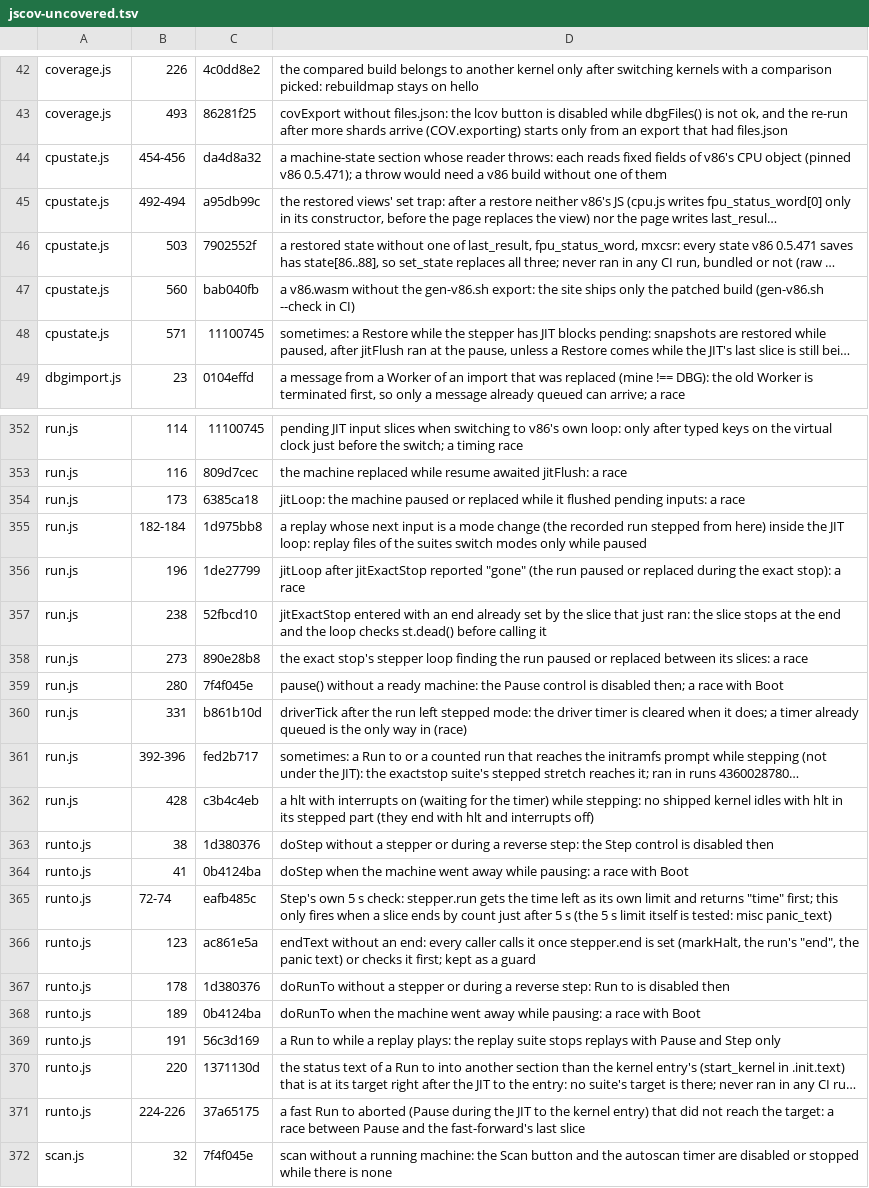
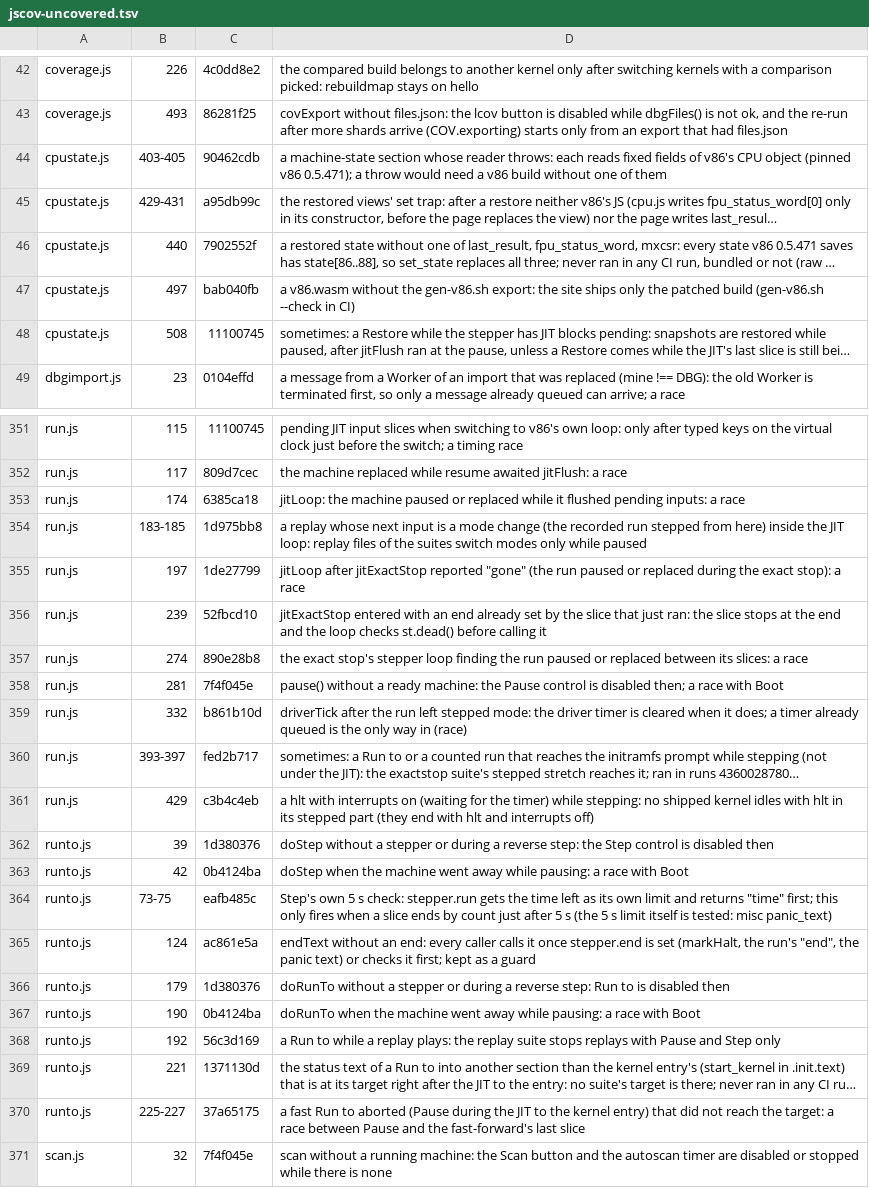
Before and after one commit to d33tah/minimal-kernel-build, a TSV file: site/jscov-uncovered.tsv, drawn as a sheet; only a part is shown, gaps mark what is left out; long unchanged cells end in …; addresses are those after the commit; the diff covers the shown part only; the diff names each change by its address in the sheet, - before the commit and + after, or states it on an @@ line.

```diff
--- a/site/jscov-uncovered.tsv
+++ b/site/jscov-uncovered.tsv
-B44: 454-456
+B44: 403-405
-C44: da4d8a32
+C44: 90462cdb
-B45: 492-494
+B45: 429-431
-B46: 503
+B46: 440
-B47: 560
+B47: 497
-B48: 571
+B48: 508
-B351: 114
+B351: 115
-B352: 116
+B352: 117
-B353: 173
+B353: 174
-B354: 182-184
+B354: 183-185
-B355: 196
+B355: 197
-B356: 238
+B356: 239
-B357: 273
+B357: 274
-B358: 280
+B358: 281
-B359: 331
+B359: 332
-B360: 392-396
+B360: 393-397
-B361: 428
+B361: 429
-B362: 38
+B362: 39
-B363: 41
+B363: 42
-B364: 72-74
+B364: 73-75
-B365: 123
+B365: 124
-B366: 178
+B366: 179
-B367: 189
+B367: 190
-B368: 191
+B368: 192
-B369: 220
+B369: 221
-B370: 224-226
+B370: 225-227
```
Also changed, not shown: 1 removed row and 76 edited cells elsewhere in this file, 33 other files.
